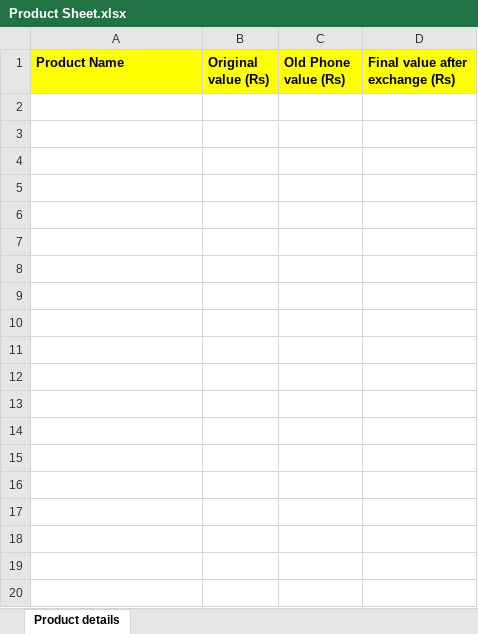
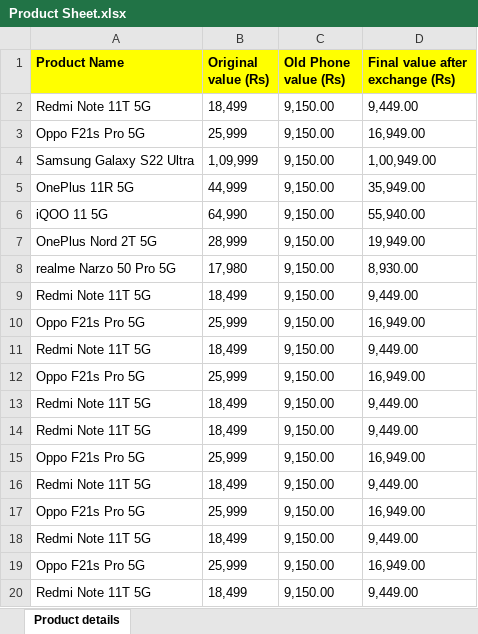
Before and after one commit to Abdul-Jamadar/Amazon_Automation, an Excel workbook: src/main/resources/Product Sheet.xlsx, sheet Product details, drawn as a sheet; only a part is shown; values as stored, in another font and other column widths than the file's, no borders; the diff covers the shown part only; the diff names each change by its address in the sheet, - before the commit and + after, or states it on an @@ line.

```diff
--- a/src/main/resources/Product Sheet.xlsx (sheet Product details)
+++ b/src/main/resources/Product Sheet.xlsx (sheet Product details)
+row 2: Redmi Note 11T 5G | 18,499 | 9,150.00 | 9,449.00
+row 3: Oppo F21s Pro 5G | 25,999 | 9,150.00 | 16,949.00
+row 4: Samsung Galaxy S22 Ultra | 1,09,999 | 9,150.00 | 1,00,949.00
+row 5: OnePlus 11R 5G | 44,999 | 9,150.00 | 35,949.00
+row 6: iQOO 11 5G | 64,990 | 9,150.00 | 55,940.00
+row 7: OnePlus Nord 2T 5G | 28,999 | 9,150.00 | 19,949.00
+row 8: realme Narzo 50 Pro 5G | 17,980 | 9,150.00 | 8,930.00
+row 9: Redmi Note 11T 5G | 18,499 | 9,150.00 | 9,449.00
+row 10: Oppo F21s Pro 5G | 25,999 | 9,150.00 | 16,949.00
+row 11: Redmi Note 11T 5G | 18,499 | 9,150.00 | 9,449.00
+row 12: Oppo F21s Pro 5G | 25,999 | 9,150.00 | 16,949.00
+row 13: Redmi Note 11T 5G | 18,499 | 9,150.00 | 9,449.00
+row 14: Redmi Note 11T 5G | 18,499 | 9,150.00 | 9,449.00
+row 15: Oppo F21s Pro 5G | 25,999 | 9,150.00 | 16,949.00
+row 16: Redmi Note 11T 5G | 18,499 | 9,150.00 | 9,449.00
+row 17: Oppo F21s Pro 5G | 25,999 | 9,150.00 | 16,949.00
+row 18: Redmi Note 11T 5G | 18,499 | 9,150.00 | 9,449.00
+row 19: Oppo F21s Pro 5G | 25,999 | 9,150.00 | 16,949.00
+row 20: Redmi Note 11T 5G | 18,499 | 9,150.00 | 9,449.00
```
Also changed, not shown: 9 added rows elsewhere in this sheet, target/classes/Product Sheet.xlsx, 39 other files.
